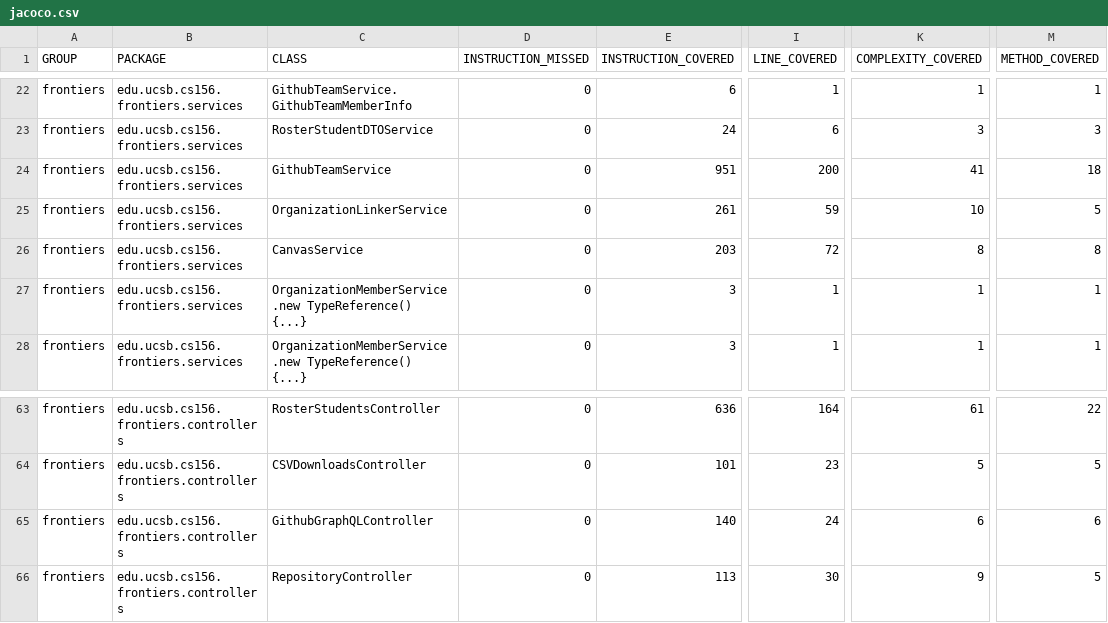
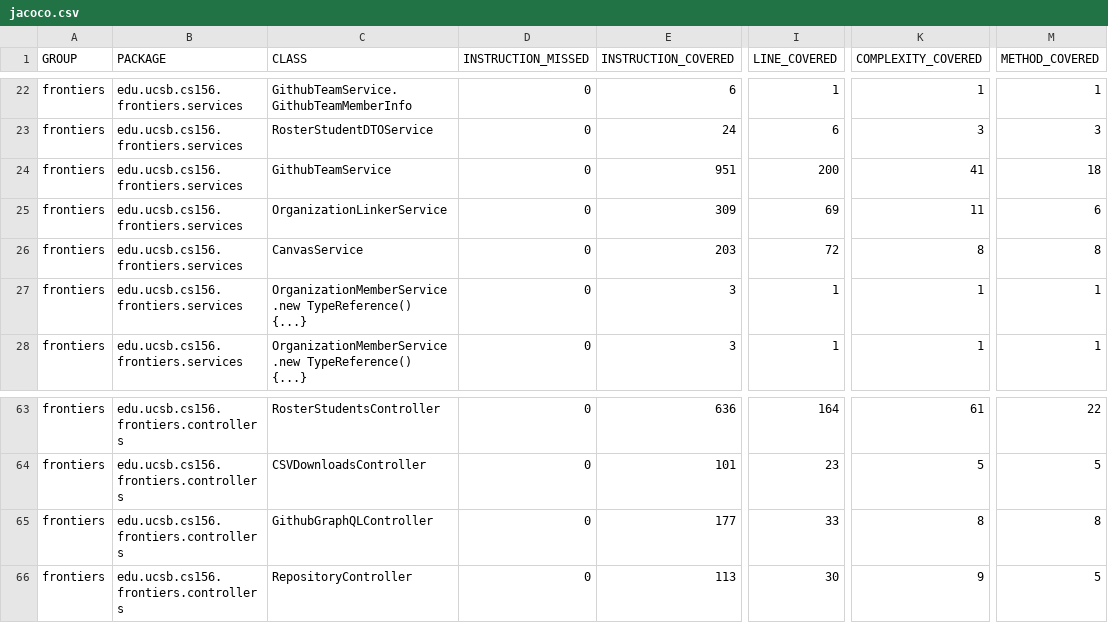
Before and after one commit to ucsb-cs156-s26/proj-frontiers-s26-12, a CSV file: jacoco/jacoco.csv, drawn as a sheet; only a part is shown, gaps mark what is left out; the diff names each change by its address in the sheet, - before the commit and + after, or states it on an @@ line.

```diff
--- a/jacoco/jacoco.csv
+++ b/jacoco/jacoco.csv
-E25 (INSTRUCTION_COVERED): 261
+E25 (INSTRUCTION_COVERED): 309
-I25 (LINE_COVERED): 59
+I25 (LINE_COVERED): 69
-K25 (COMPLEXITY_COVERED): 10
+K25 (COMPLEXITY_COVERED): 11
-M25 (METHOD_COVERED): 5
+M25 (METHOD_COVERED): 6
-E65 (INSTRUCTION_COVERED): 140
+E65 (INSTRUCTION_COVERED): 177
-I65 (LINE_COVERED): 24
+I65 (LINE_COVERED): 33
-K65 (COMPLEXITY_COVERED): 6
+K65 (COMPLEXITY_COVERED): 8
-M65 (METHOD_COVERED): 6
+M65 (METHOD_COVERED): 8
```
Also changed, not shown: 11 other files.
